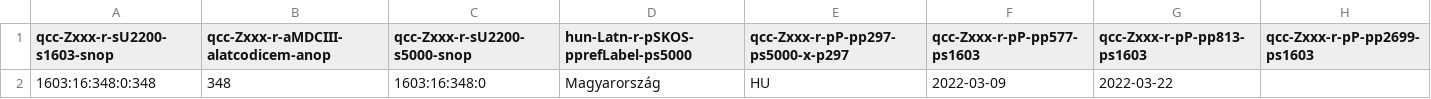
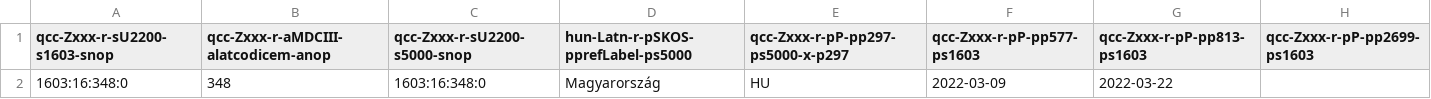
Before and after one commit to MDCIII/1603_16_348, a CSV file: 1603/16/348/0/1603_16_348_0.no1.bcp47.csv, drawn as a sheet.

```diff
--- a/1603/16/348/0/1603_16_348_0.no1.bcp47.csv
+++ b/1603/16/348/0/1603_16_348_0.no1.bcp47.csv
@@ -1,2 +1,2 @@
 qcc-Zxxx-r-sU2200-s1603-snop,qcc-Zxxx-r-aMDCIII-alatcodicem-anop,qcc-Zxxx-r-sU2200-s5000-snop,hun-Latn-r-pSKOS-pprefLabel-ps5000,qcc-Zxxx-r-pP-pp297-ps5000-x-p297,qcc-Zxxx-r-pP-pp577-ps1603,qcc-Zxxx-r-pP-pp813-ps1603,qcc-Zxxx-r-pP-pp2699-ps1603
-1603:16:348:0:348,348,1603:16:348:0,Magyarország,HU,2022-03-09,2022-03-22,
+1603:16:348:0,348,1603:16:348:0,Magyarország,HU,2022-03-09,2022-03-22,
```
Also changed, not shown: 1603/16/348/0/1603_16_348_0.no1.tm.hxl.csv.
